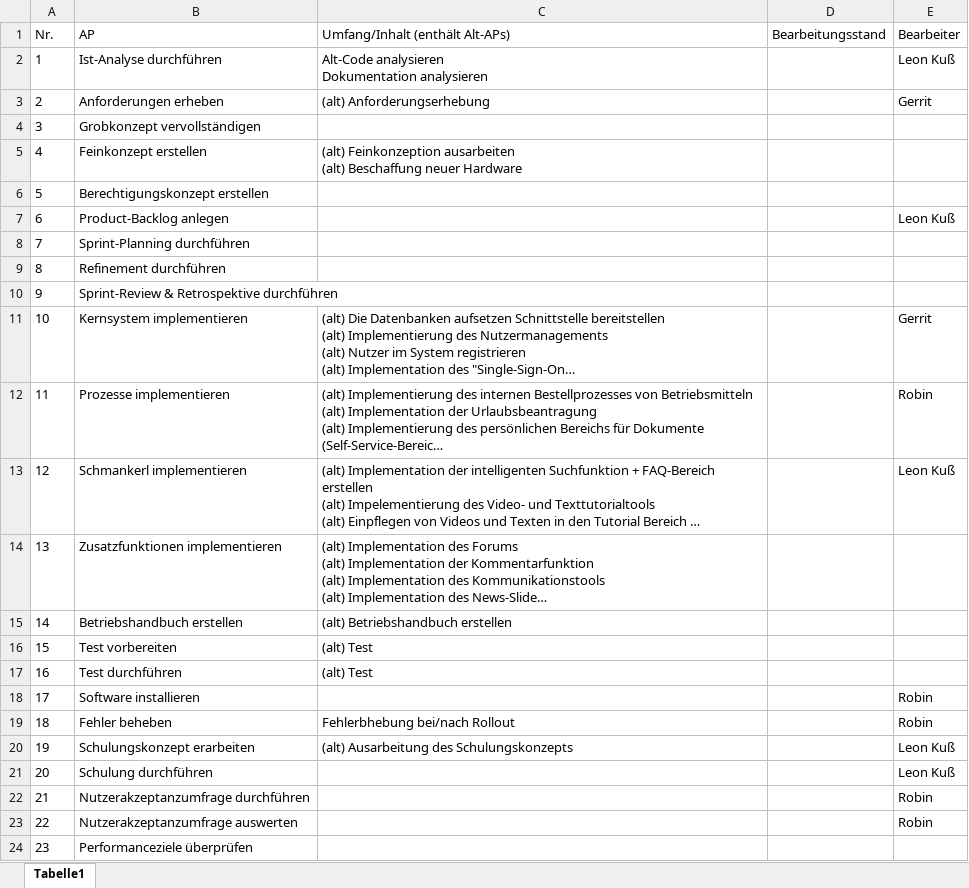
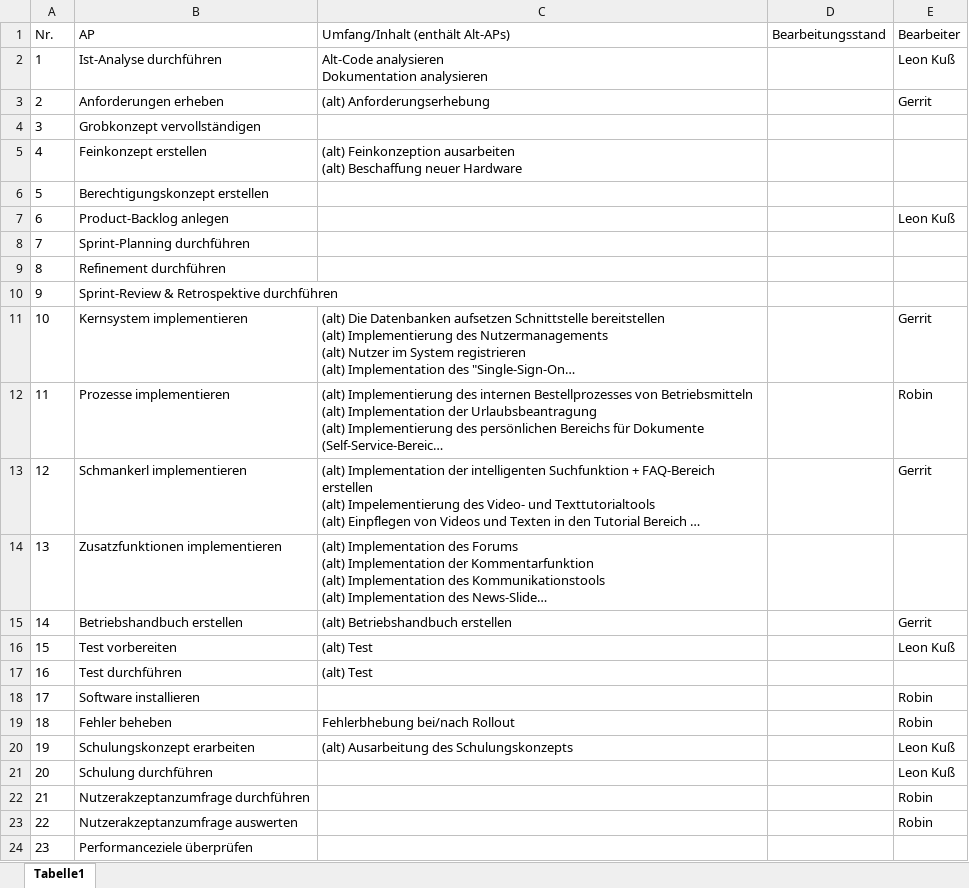
Before and after one commit to robin2810/itpm_fallstudie, an Excel workbook: Arbeitspakete_Liste_NEU.xlsx, sheet Tabelle1, drawn as a sheet; long unchanged cells end in …; values as stored, in another font and other column widths than the file's, no borders; the diff names each change by its address in the sheet, - before the commit and + after, or states it on an @@ line.

Commit message:
Update Arbeitspakete_Liste_NEU.xlsx
nochmal gefixt

```diff
--- a/Arbeitspakete_Liste_NEU.xlsx (sheet Tabelle1)
+++ b/Arbeitspakete_Liste_NEU.xlsx (sheet Tabelle1)
-E13 (Bearbeiter): Leon Kuß
+E13 (Bearbeiter): Gerrit
-E15 (Bearbeiter): (empty)
+E15 (Bearbeiter): Gerrit
-E16 (Bearbeiter): (empty)
+E16 (Bearbeiter): Leon Kuß
```
